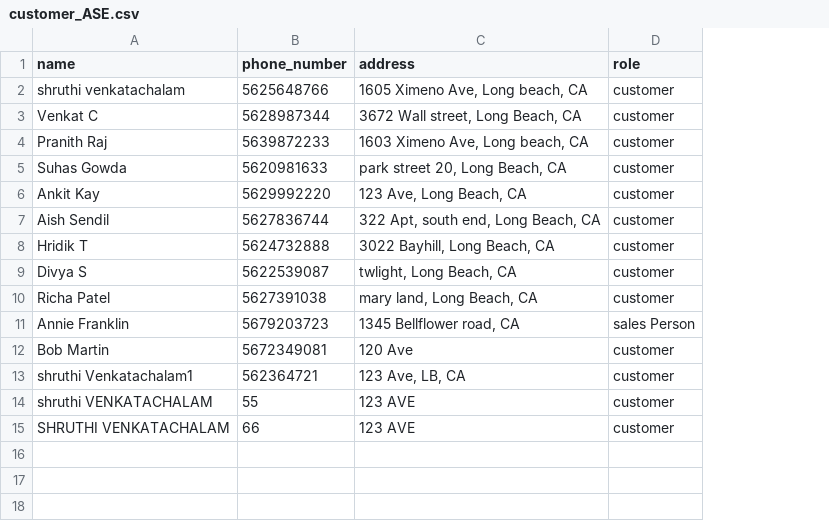
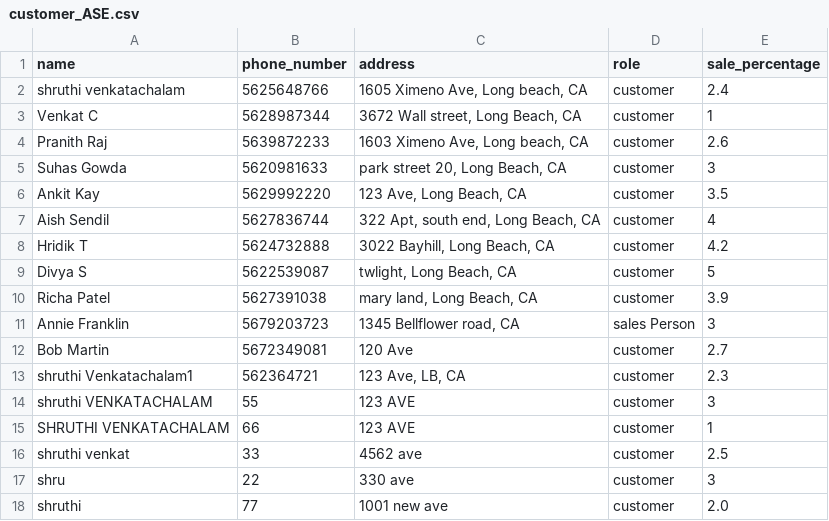
Before and after one commit to shruthivenkat/Inventory, a CSV file: customer_ASE.csv, drawn as a sheet; the diff names each change by its address in the sheet, - before the commit and + after, or states it on an @@ line.

Commit message:
issues fixed and sales person commission added

```diff
--- a/customer_ASE.csv
+++ b/customer_ASE.csv
+column E (sale_percentage), rows 2-15: 2.4 | 1 | 2.6 | 3 | 3.5 | 4 | 4.2 | 5 | 3.9 | 3 | 2.7 | 2.3 | 3 | 1
+row 16: shruthi venkat | 33 | 4562 ave | customer | 2.5
+row 17: shru | 22 | 330 ave | customer | 3
+row 18: shruthi | 77 | 1001 new ave | customer | 2.0
```
Also changed, not shown: invoice_ASE.csv, product_ASE.csv, 5 other files.
